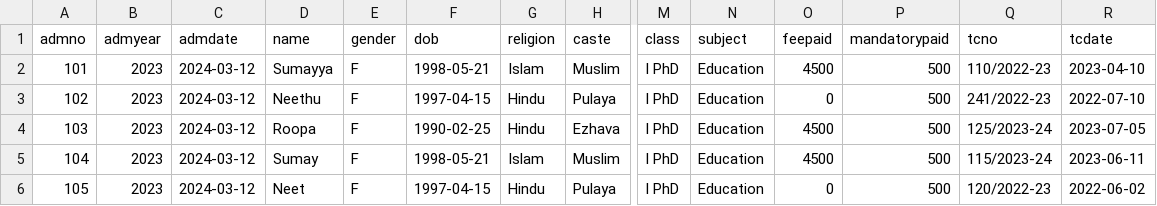
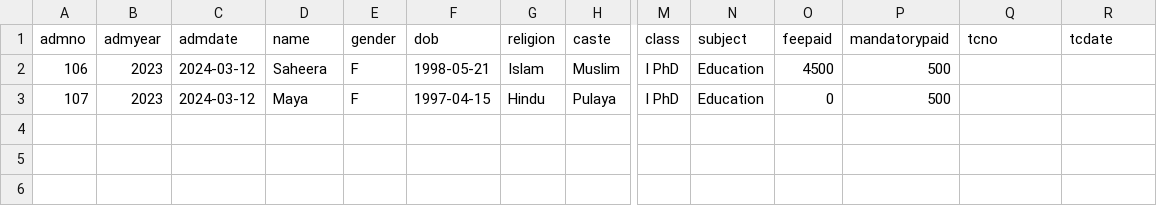
Before and after one commit to anishkumaraynoor/iasethrissur, a CSV file: uploads/csv.csv, drawn as a sheet; only a part is shown, gaps mark what is left out; rows hold the shown columns only; the diff names each change by its address in the sheet, - before the commit and + after, or states it on an @@ line.

```diff
--- a/uploads/csv.csv
+++ b/uploads/csv.csv
-A2 (admno): 101
+A2 (admno): 106
-D2 (name): Sumayya
+D2 (name): Saheera
-Q2 (tcno): 110/2022-23
+Q2 (tcno): (empty)
-R2 (tcdate): 2023-04-10
+R2 (tcdate): (empty)
-A3 (admno): 102
+A3 (admno): 107
-D3 (name): Neethu
+D3 (name): Maya
-Q3 (tcno): 241/2022-23
+Q3 (tcno): (empty)
-R3 (tcdate): 2022-07-10
+R3 (tcdate): (empty)
-row 4: 103 | 2023 | 2024-03-12 | Roopa | F | 1990-02-25 | Hindu | Ezhava | I PhD | Education | 4500 | 500 | 125/2023-24 | 2023-07-05
-row 5: 104 | 2023 | 2024-03-12 | Sumay | F | 1998-05-21 | Islam | Muslim | I PhD | Education | 4500 | 500 | 115/2023-24 | 2023-06-11
-row 6: 105 | 2023 | 2024-03-12 | Neet | F | 1997-04-15 | Hindu | Pulaya | I PhD | Education | 0 | 500 | 120/2022-23 | 2022-06-02
```
Also changed, not shown: 2 other files.
